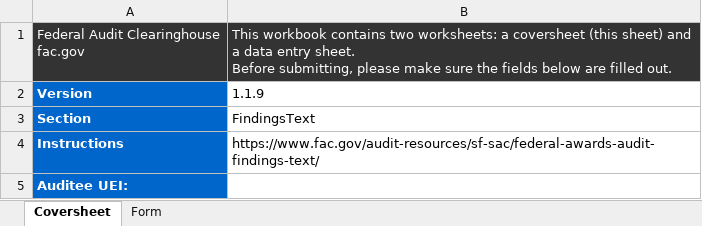
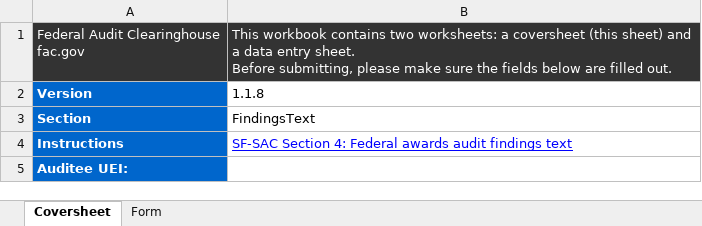
Before and after one commit to GSA-TTS/FAC, an Excel workbook: backend/schemas/output/excel/xlsx/audit-findings-text-workbook.xlsx, sheet Coversheet, drawn as a sheet; values as stored, in another font and other column widths than the file's, no borders; the diff names each change by its address in the sheet, - before the commit and + after, or states it on an @@ line.

Commit message:
Remove instructions row, fix coversheet alignment, update test fixtures, regenerate workbooks (v1.1.9)

```diff
--- a/backend/schemas/output/excel/xlsx/audit-findings-text-workbook.xlsx (sheet Coversheet)
+++ b/backend/schemas/output/excel/xlsx/audit-findings-text-workbook.xlsx (sheet Coversheet)
-B2: 1.1.9
+B2: 1.1.8
-B4: https://www.fac.gov/audit-resources/sf-sac/federal-awards-audit-findings-text/
+B4: SF-SAC Section 4: Federal awards audit findings text
@@ B4 underline: off → on, text colour: black → #0000FF @@
```
Also changed, not shown: sheet Form, backend/schemas/output/excel/xlsx/additional-eins-workbook.xlsx, backend/schemas/output/excel/xlsx/additional-ueis-workbook.xlsx, 30 other files.
